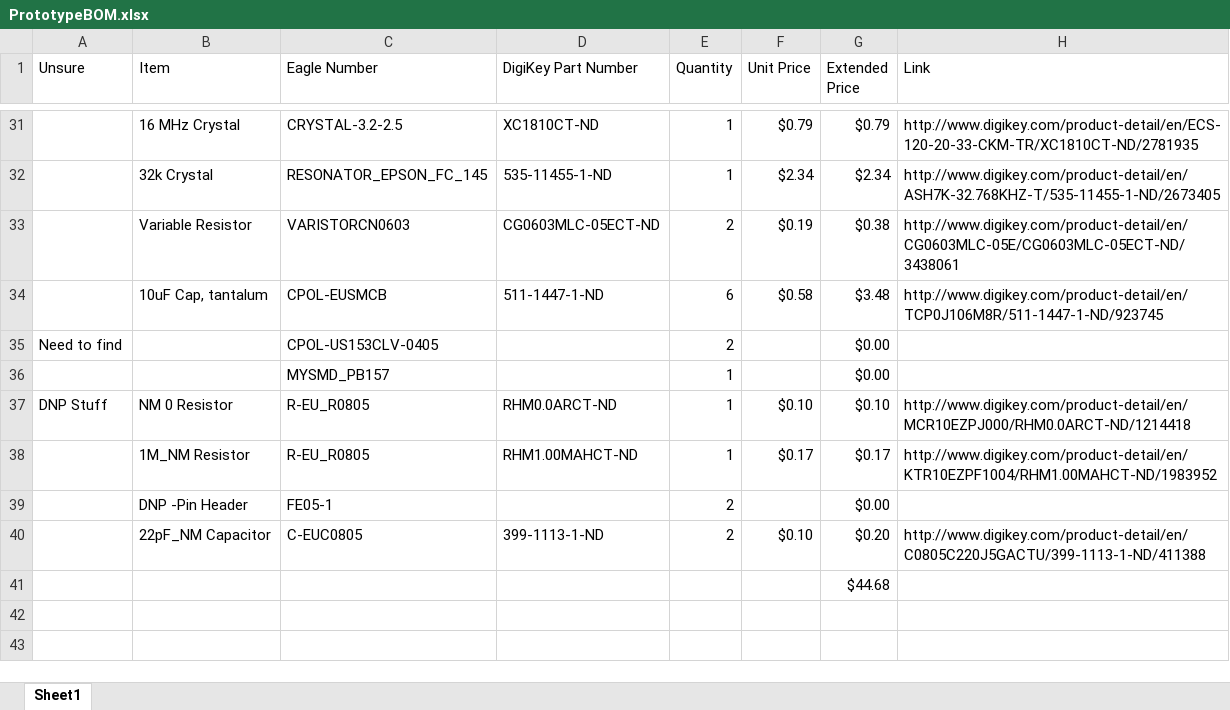
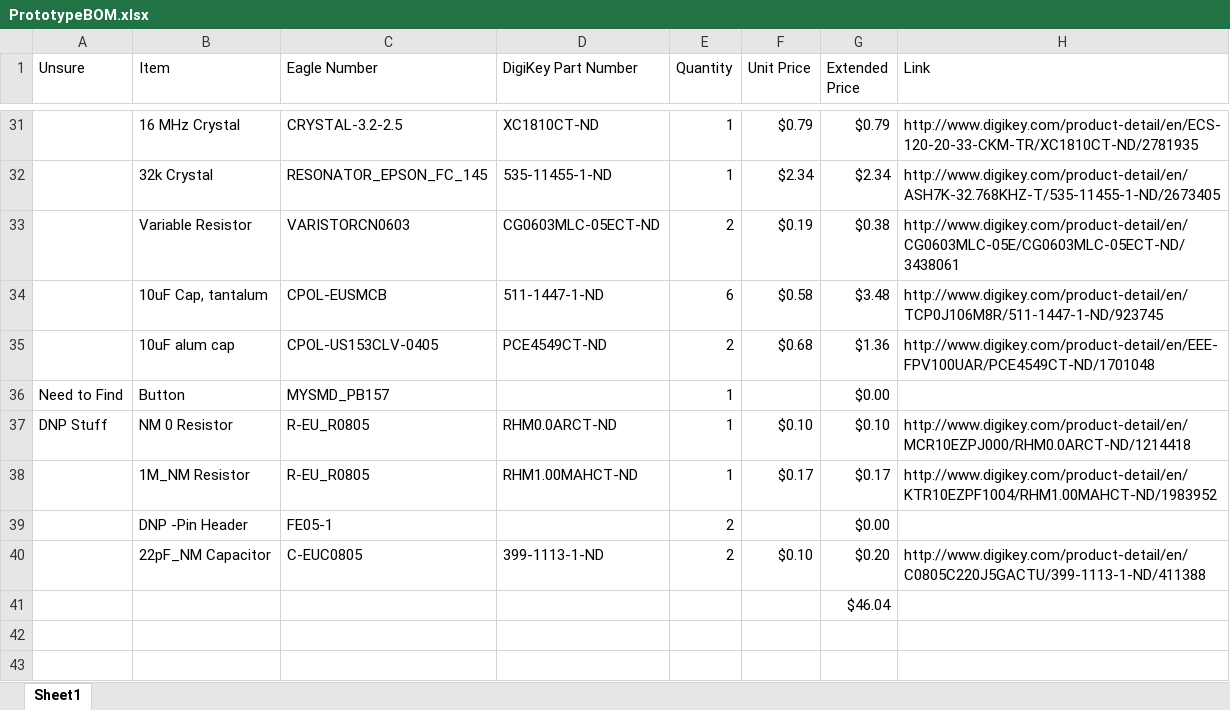
Before and after one commit to noahterickson/DigitalDash, an Excel workbook: Hardware/Custom_DUE/PrototypeBOM.xlsx, sheet Sheet1, drawn as a sheet; only a part is shown, gaps mark what is left out; values as stored, in another font and other column widths than the file's, no borders; removed rows and columns are numbered as before the commit, all else as after; the diff names each change by its address in the sheet, - before the commit and + after, or states it on an @@ line.

Commit message:
BOM update

```diff
--- a/Hardware/Custom_DUE/PrototypeBOM.xlsx (sheet Sheet1)
+++ b/Hardware/Custom_DUE/PrototypeBOM.xlsx (sheet Sheet1)
-row 35: Need to find |  | CPOL-US153CLV-0405 |  | 2 |  | $0.00
+row 35:  | 10uF alum cap | CPOL-US153CLV-0405 | PCE4549CT-ND | 2 | $0.68 | $1.36 | http://www.digikey.com/product-detail/en/EEE-FPV100UAR/PCE4549CT-ND/1701048
-A36 (Unsure): (empty)
+A36 (Unsure): Need to Find
-B36 (Item): (empty)
+B36 (Item): Button
-G41 (Extended Price): $44.68
+G41 (Extended Price): $46.04
```
